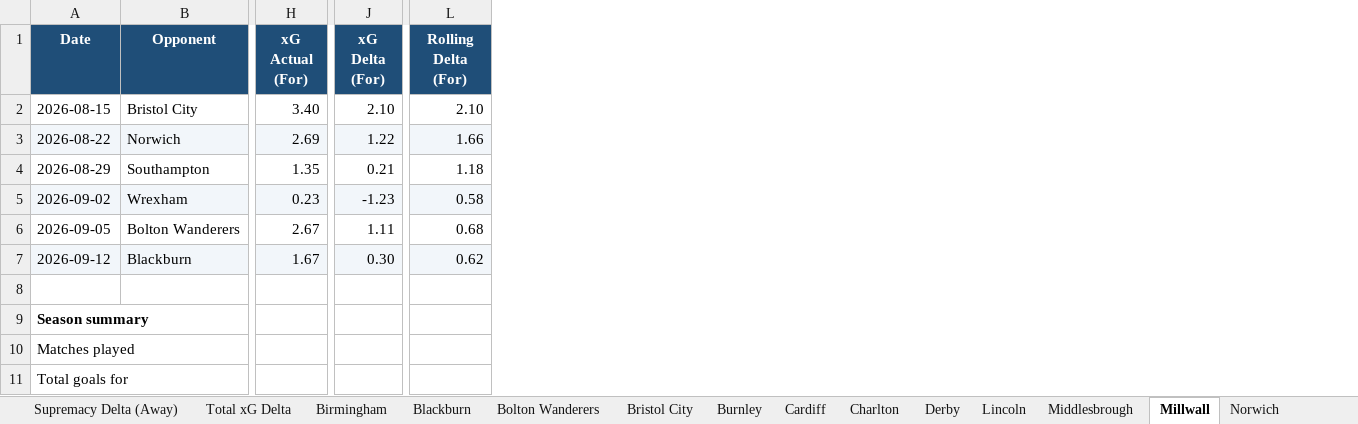
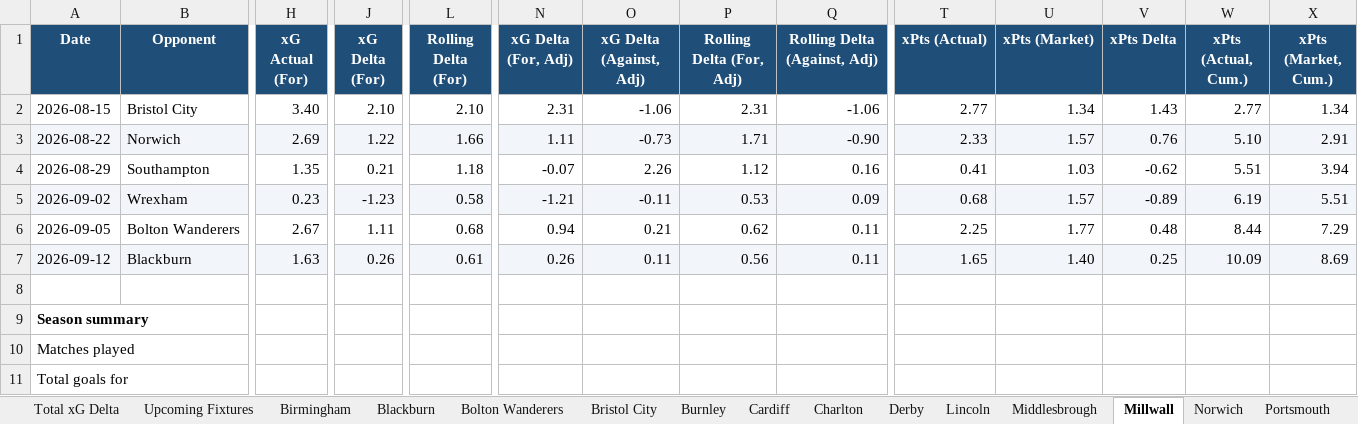
Before and after one commit to boylealert0209/efl-xg-model, an Excel workbook: data/championship_xg_report.xlsx, sheet Millwall, drawn as a sheet; only a part is shown, gaps mark what is left out; values as stored, in another font and other column widths than the file's, no borders; conditional formats not drawn; the diff covers the shown part only; the diff names each change by its address in the sheet, - before the commit and + after, or states it on an @@ line.

```diff
--- a/data/championship_xg_report.xlsx (sheet Millwall)
+++ b/data/championship_xg_report.xlsx (sheet Millwall)
+sheet tab: Upcoming Fixtures
+column N (xG Delta (For, Adj)), rows 2-7: 2.31 | 1.11 | -0.07 | -1.21 | 0.94 | 0.26
+column O (xG Delta (Against, Adj)), rows 2-7: -1.06 | -0.73 | 2.26 | -0.11 | 0.21 | 0.11
+column P (Rolling Delta (For, Adj)), rows 2-7: 2.31 | 1.71 | 1.12 | 0.53 | 0.62 | 0.56
+column Q (Rolling Delta (Against, Adj)), rows 2-7: -1.06 | -0.90 | 0.16 | 0.09 | 0.11 | 0.11
+column T (xPts (Actual)), rows 2-7: 2.77 | 2.33 | 0.41 | 0.68 | 2.25 | 1.65
+column U (xPts (Market)), rows 2-7: 1.34 | 1.57 | 1.03 | 1.57 | 1.77 | 1.40
+column V (xPts Delta), rows 2-7: 1.43 | 0.76 | -0.62 | -0.89 | 0.48 | 0.25
+column W (xPts (Actual, Cum.)), rows 2-7: 2.77 | 5.10 | 5.51 | 6.19 | 8.44 | 10.09
+column X (xPts (Market, Cum.)), rows 2-7: 1.34 | 2.91 | 3.94 | 5.51 | 7.29 | 8.69
-H7 (xG Actual (For)): 1.67
+H7 (xG Actual (For)): 1.63
-J7 (xG Delta (For)): 0.30
+J7 (xG Delta (For)): 0.26
-L7 (Rolling Delta (For)): 0.62
+L7 (Rolling Delta (For)): 0.61
```
Also changed, not shown: 9 added rows and 9 edited cells elsewhere in this sheet, sheet Supremacy Delta, sheet Total xG Delta, sheet Overview, sheet Sheffield United, sheet Blackburn, sheet Burnley, 22 more sheets, other sheet tabs, charts or pictures, data/league-one_xg_report.xlsx, data/league-two_xg_report.xlsx, 27 other files.
